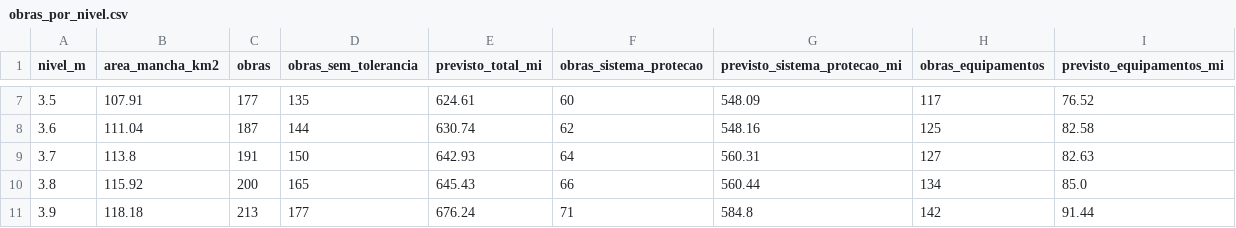
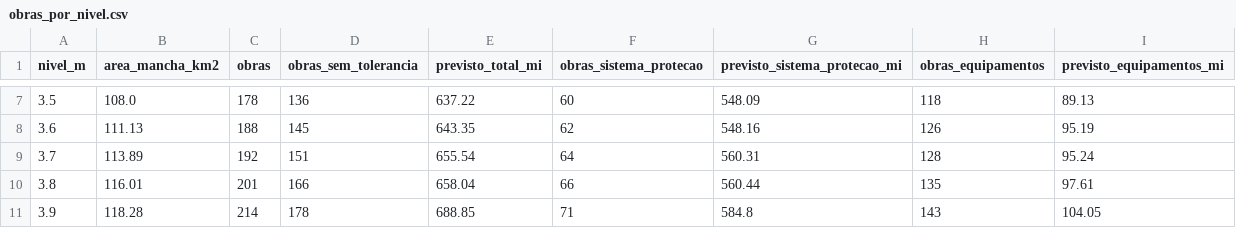
Before and after one commit to jpkriger/projeto-enchentes, a CSV file: dados/processados/3_investimento_reconstrucao/obras_por_nivel.csv, drawn as a sheet; only a part is shown, gaps mark what is left out; the diff covers the shown part only.

```diff
--- a/dados/processados/3_investimento_reconstrucao/obras_por_nivel.csv
+++ b/dados/processados/3_investimento_reconstrucao/obras_por_nivel.csv
@@ -7,5 +7,5 @@ nivel_m,area_mancha_km2,obras,obras_sem_tolerancia,previsto_total_mi,obras_siste
-3.5,107.91,177,135,624.61,60,548.09,117,76.52
-3.6,111.04,187,144,630.74,62,548.16,125,82.58
-3.7,113.8,191,150,642.93,64,560.31,127,82.63
-3.8,115.92,200,165,645.43,66,560.44,134,85.0
-3.9,118.18,213,177,676.24,71,584.8,142,91.44
+3.5,108.0,178,136,637.22,60,548.09,118,89.13
+3.6,111.13,188,145,643.35,62,548.16,126,95.19
+3.7,113.89,192,151,655.54,64,560.31,128,95.24
+3.8,116.01,201,166,658.04,66,560.44,135,97.61
+3.9,118.28,214,178,688.85,71,584.8,143,104.05
```
Also changed, not shown: 120 edited cells elsewhere in this file, dados/processados/dashboard/obras.csv, dados/processados/dashboard/p08_poa.csv, 28 other files.
